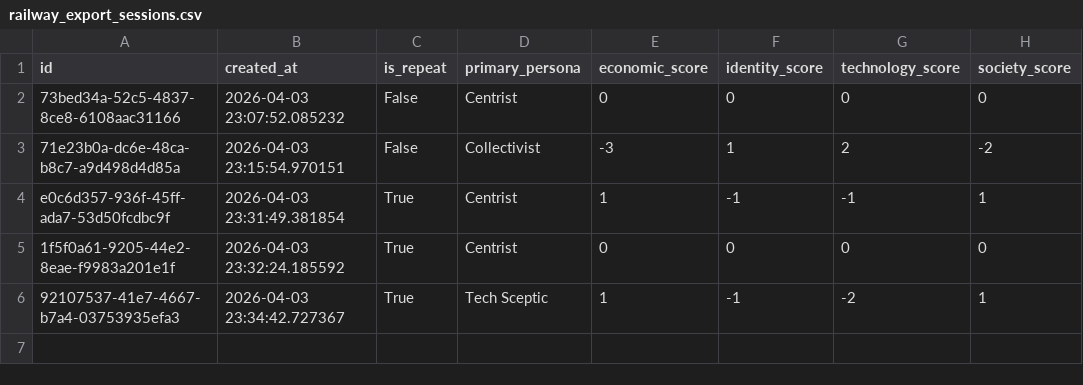
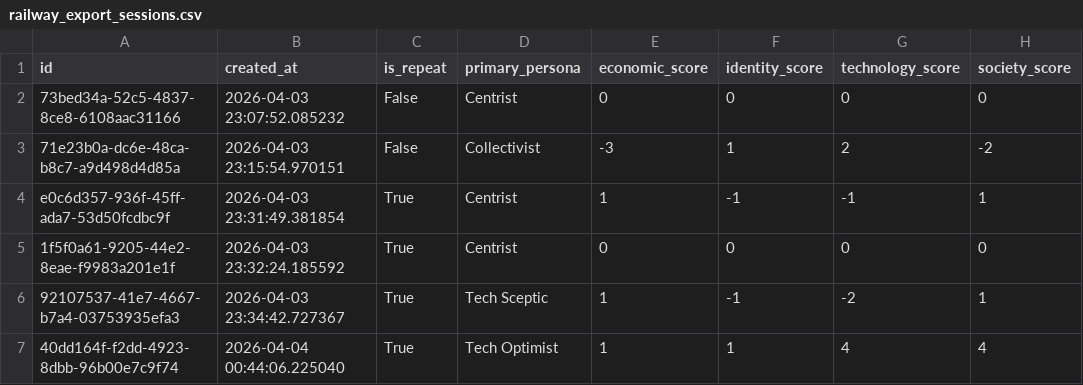
Before and after one commit to willjgriff/llm-pluralism, a CSV file: output/scripts/railway_export_sessions.csv, drawn as a sheet.

```diff
--- a/output/scripts/railway_export_sessions.csv
+++ b/output/scripts/railway_export_sessions.csv
@@ -6 +6,2 @@ e0c6d357-936f-45ff-ada7-53d50fcdbc9f,2026-04-03 23:31:49.381854,True,Centrist,1,
 92107537-41e7-4667-b7a4-03753935efa3,2026-04-03 23:34:42.727367,True,Tech Sceptic,1,-1,-2,1
+40dd164f-f2dd-4923-8dbb-96b00e7c9f74,2026-04-04 00:44:06.225040,True,Tech Optimist,1,1,4,4
```
Also changed, not shown: output/scripts/railway_export_ratings.csv, 24 other files.
